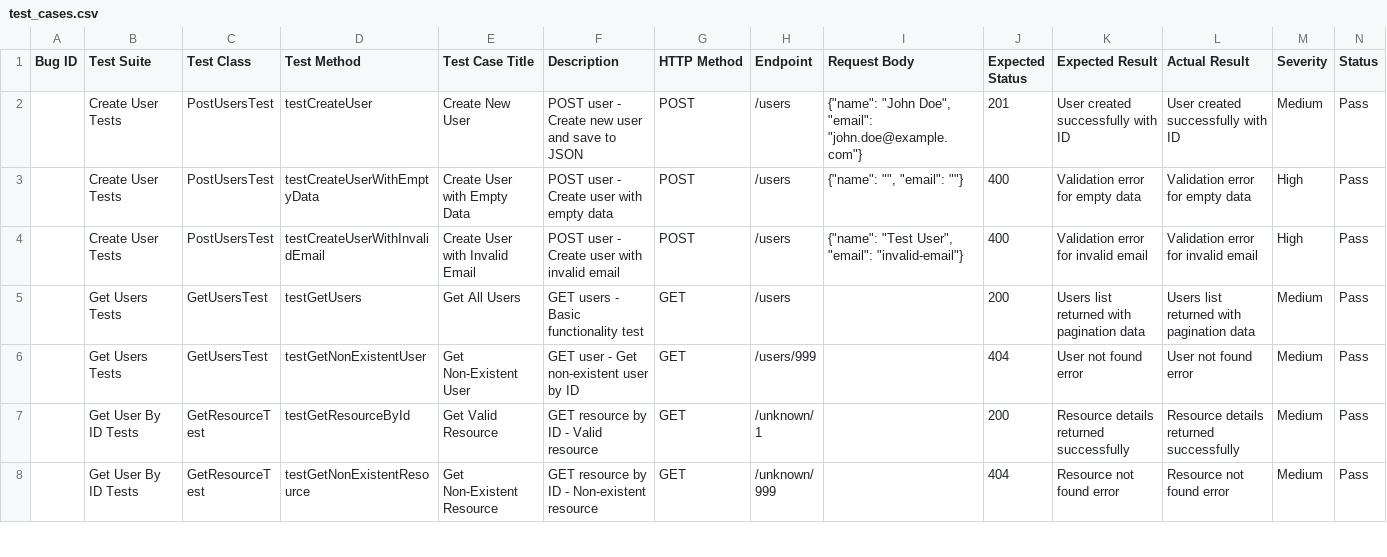
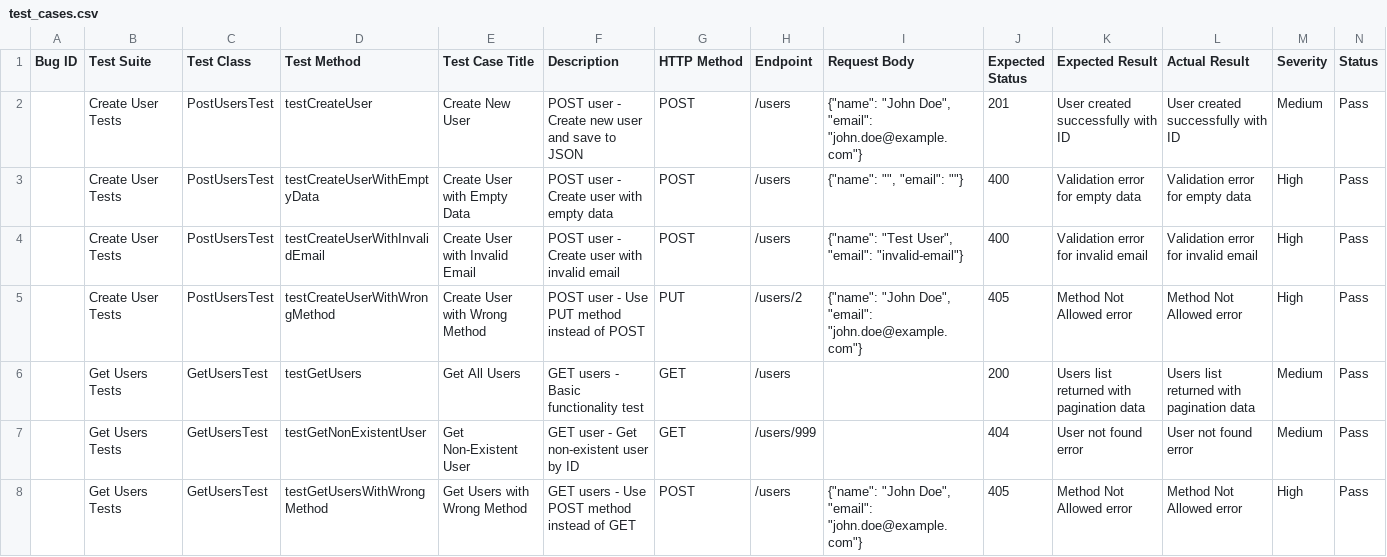
Before and after one commit to farichin77/reqres-api-automation, a CSV file: test_cases.csv, drawn as a sheet; only a part is shown; the shorter side is filled out with more unchanged rows; the diff covers the shown part only; the diff names each change by its address in the sheet, - before the commit and + after, or states it on an @@ line.

Commit message:
fix test

```diff
--- a/test_cases.csv
+++ b/test_cases.csv
+row 5:  | Create User Tests | PostUsersTest | testCreateUserWithWrongMethod | Create User with Wrong Method | POST user - Use PUT method instead of POST | PUT | /users/2 | {"name": "John Doe", "email": "john.doe@example.com"} | 405 | Method Not Allowed error | Method Not Allowed error | High | Pass
+row 8:  | Get Users Tests | GetUsersTest | testGetUsersWithWrongMethod | Get Users with Wrong Method | GET users - Use POST method instead of GET | POST | /users | {"name": "John Doe", "email": "john.doe@example.com"} | 405 | Method Not Allowed error | Method Not Allowed error | High | Pass
```
Also changed, not shown: 4 added rows and 1 removed row elsewhere in this file, 28 other files.
